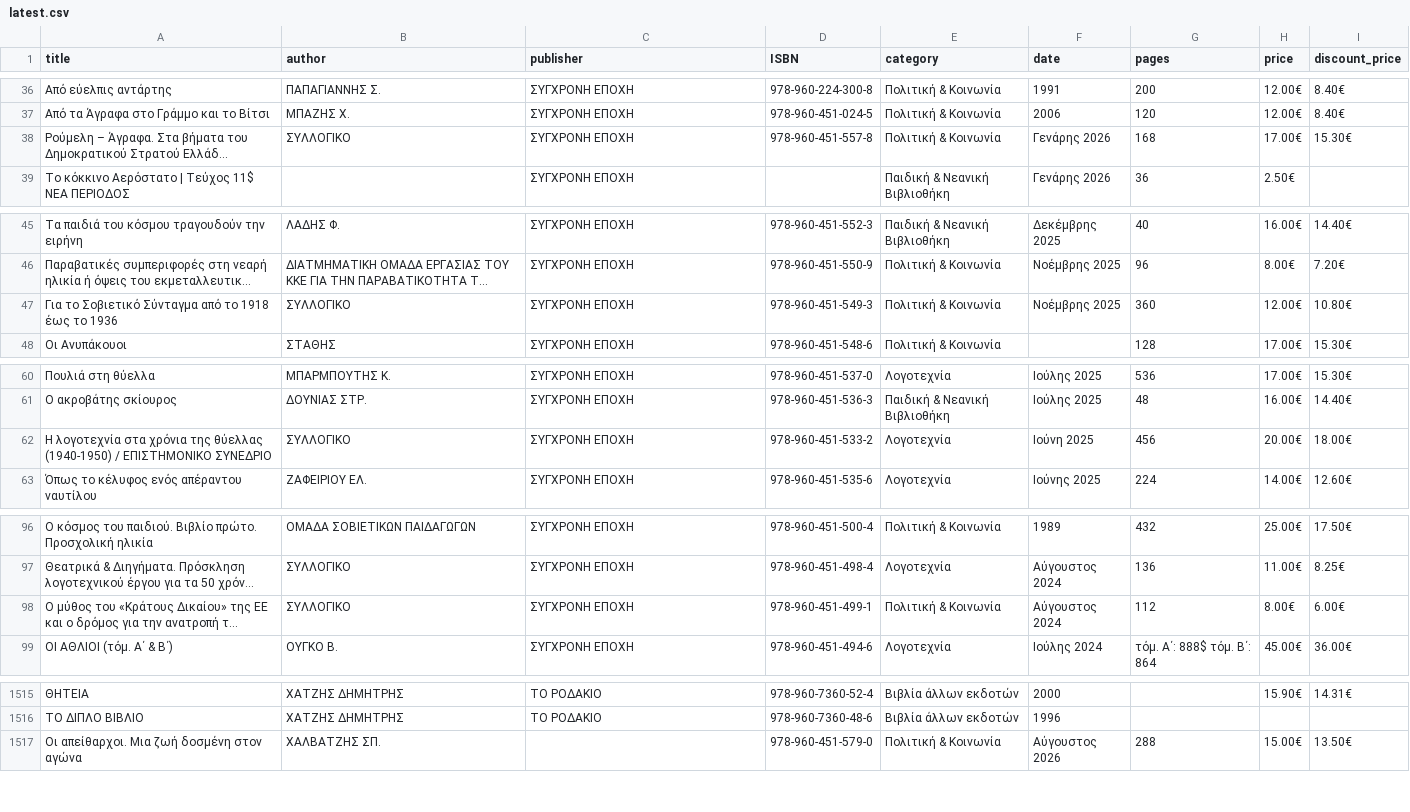
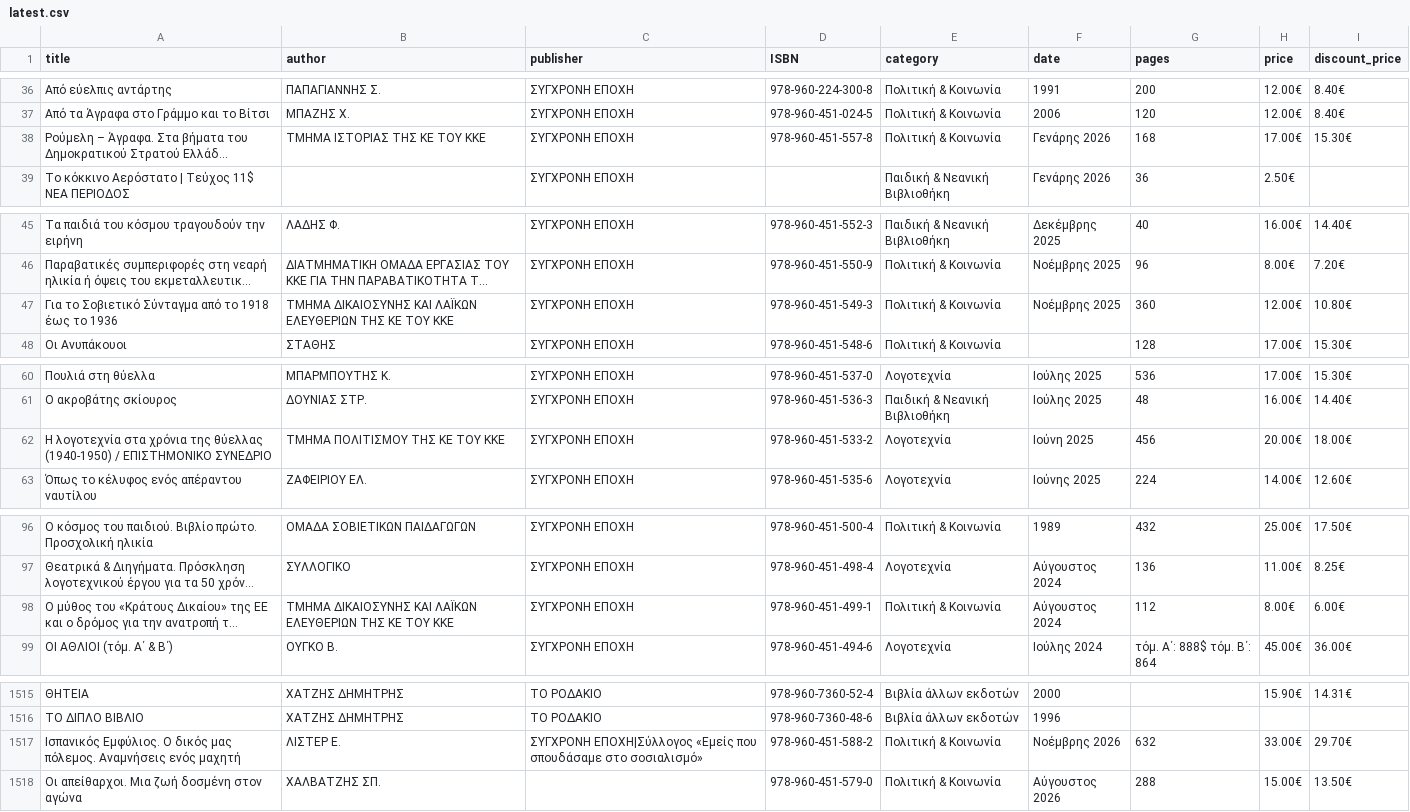
Before and after one commit to AppTesterMC/sep-books-catalog, a CSV file: data/latest.csv, drawn as a sheet; only a part is shown, gaps mark what is left out; long unchanged cells end in …; the diff covers the shown part only; the diff names each change by its address in the sheet, - before the commit and + after, or states it on an @@ line.

```diff
--- a/data/latest.csv
+++ b/data/latest.csv
-B38 (author): ΣΥΛΛΟΓΙΚΟ
+B38 (author): ΤΜΗΜΑ ΙΣΤΟΡΙΑΣ ΤΗΣ ΚΕ ΤΟΥ ΚΚΕ
-B47 (author): ΣΥΛΛΟΓΙΚΟ
+B47 (author): ΤΜΗΜΑ ΔΙΚΑΙΟΣΥΝΗΣ ΚΑΙ ΛΑΪΚΩΝ ΕΛΕΥΘΕΡΙΩΝ ΤΗΣ ΚΕ ΤΟΥ ΚΚΕ
-B62 (author): ΣΥΛΛΟΓΙΚΟ
+B62 (author): ΤΜΗΜΑ ΠΟΛΙΤΙΣΜΟΥ ΤΗΣ ΚΕ ΤΟΥ ΚΚΕ
-B98 (author): ΣΥΛΛΟΓΙΚΟ
+B98 (author): ΤΜΗΜΑ ΔΙΚΑΙΟΣΥΝΗΣ ΚΑΙ ΛΑΪΚΩΝ ΕΛΕΥΘΕΡΙΩΝ ΤΗΣ ΚΕ ΤΟΥ ΚΚΕ
+row 1517: Ισπανικός Εμφύλιος. Ο δικός μας πόλεμος. Αναμνήσεις ενός μαχητή | ΛΙΣΤΕΡ Ε. | ΣΥΓΧΡΟΝΗ ΕΠΟΧΗ|Σύλλογος «Εμείς που σπουδάσαμε στο σοσιαλισμό» | 978-960-451-588-2 | Πολιτική & Κοινωνία | Νοέμβρης 2026 | 632 | 33.00€ | 29.70€
```
Also changed, not shown: 7 edited cells elsewhere in this file, 2 other files.
